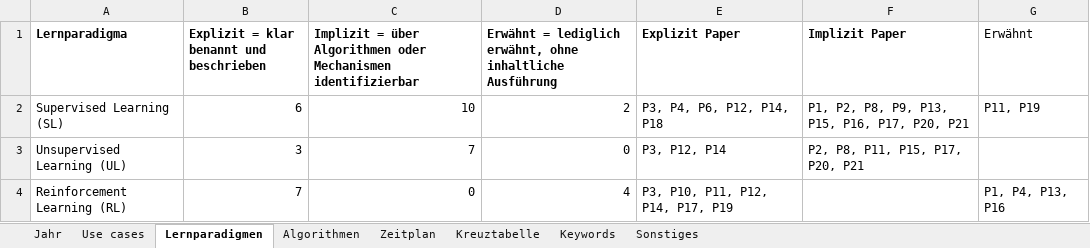
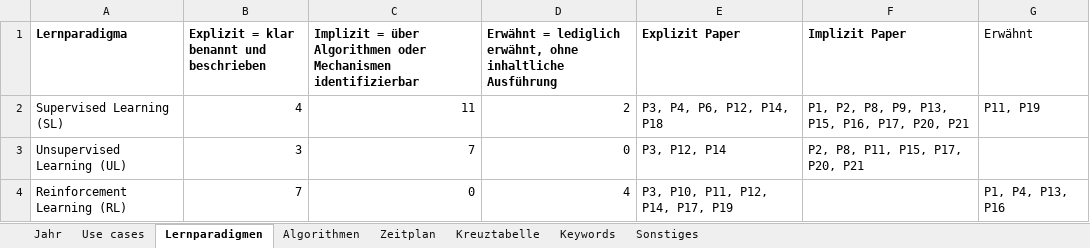
Before and after one commit to ni351arn/Thesis, an Excel workbook: Excel/04_01_Quantitative Analyse.xlsx, sheet Lernparadigmen, drawn as a sheet; values as stored, in another font and other column widths than the file's, no borders; charts and pictures and table styles not drawn; the diff names each change by its address in the sheet, - before the commit and + after, or states it on an @@ line.

```diff
--- a/Excel/04_01_Quantitative Analyse.xlsx (sheet Lernparadigmen)
+++ b/Excel/04_01_Quantitative Analyse.xlsx (sheet Lernparadigmen)
-B2: 6
+B2: 4
-C2: 10
+C2: 11
```
Also changed, not shown: sheet Use cases, charts or pictures, Excel/Übersicht.xlsx, 7 other files.
